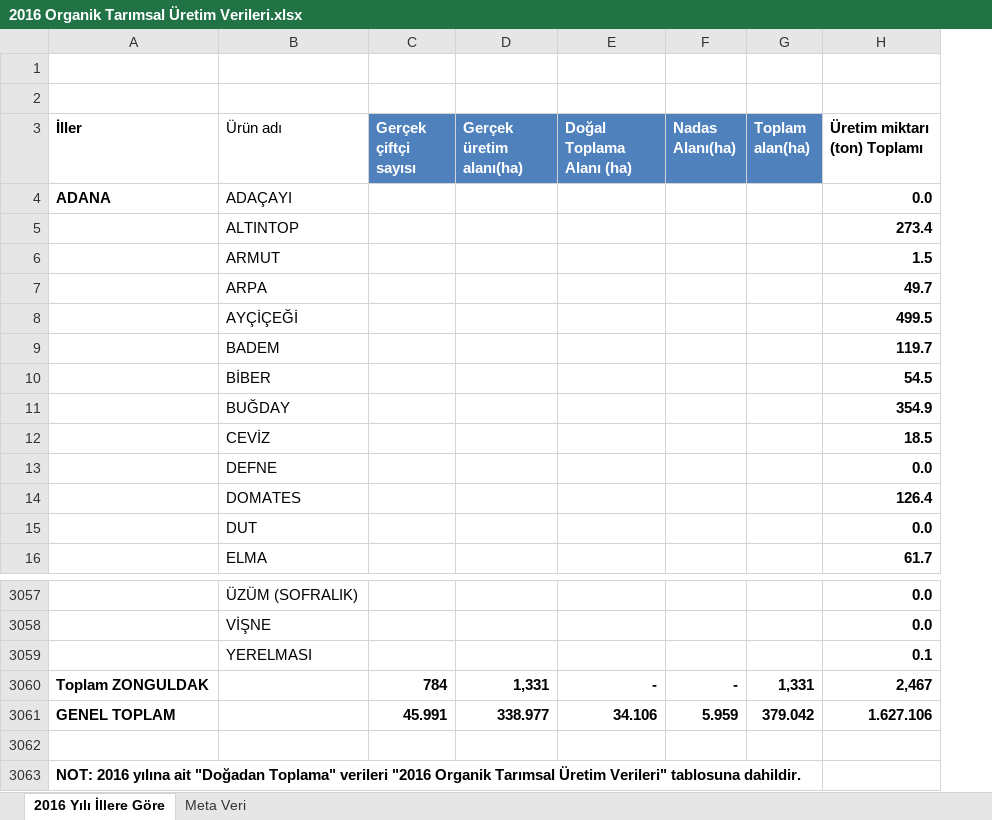
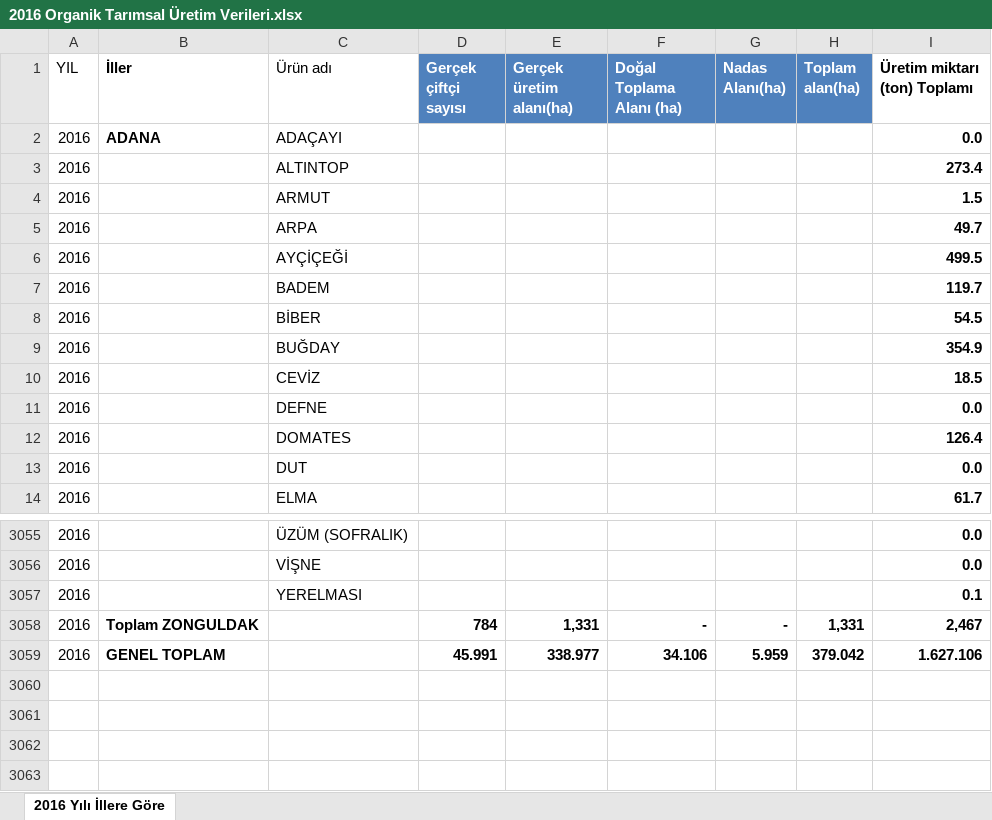
Before and after one commit to pjournal/mef03-Nilgun, an Excel workbook: 2016 Organik Tarımsal Üretim Verileri.xlsx, sheet 2016 Yılı İllere Göre, drawn as a sheet; only a part is shown, gaps mark what is left out; values as stored, in another font and other column widths than the file's, no borders; table styles not drawn; removed rows and columns are numbered as before the commit, all else as after; the diff names each change by its address in the sheet, - before the commit and + after, or states it on an @@ line.

```diff
--- a/2016 Organik Tarımsal Üretim Verileri.xlsx (sheet 2016 Yılı İllere Göre)
+++ b/2016 Organik Tarımsal Üretim Verileri.xlsx (sheet 2016 Yılı İllere Göre)
-sheet tab: Meta Veri
+column A (YIL), rows 2-14: all 2016; rows 3055-3059: all 2016
-row 1: (empty)
-row 2: (empty)
-row 3062: (empty)
-row 3063: NOT: 2016 yılına ait "Doğadan Toplama" verileri "2016 Organik Tarımsal Üretim Verileri" tablosuna dahildir.
```
Also changed, not shown: 2014 Organik Tarımsal Üretim Verileri.xlsx, 2015 Organik Tarımsal Üretim Verileri.xlsx, 2 other files.
